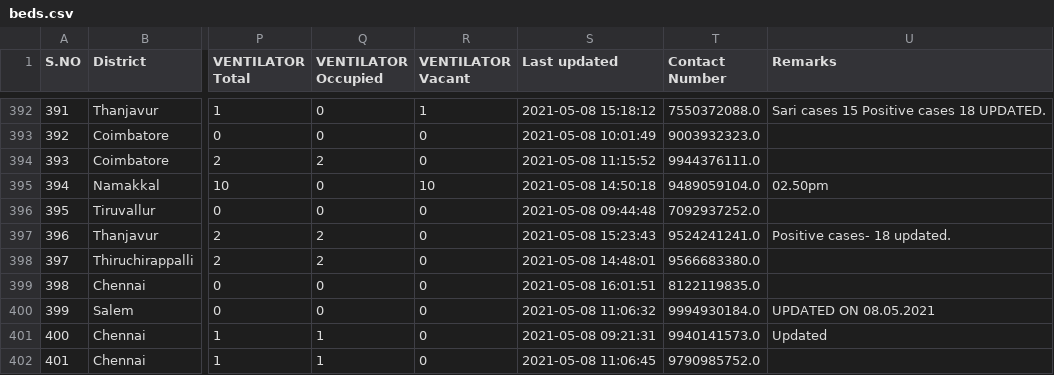
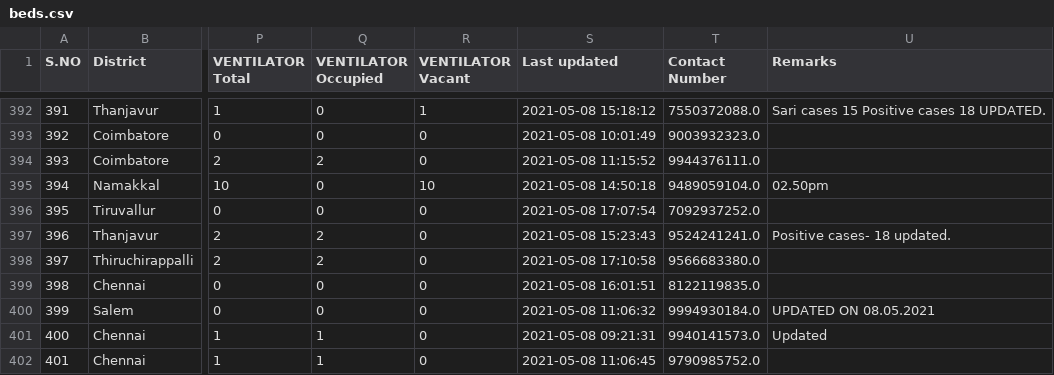
Before and after one commit to stopcoronatn/stopcoronatn.github.io, a CSV file: data/beds.csv, drawn as a sheet; only a part is shown, gaps mark what is left out; the diff covers the shown part only; the diff names each change by its address in the sheet, - before the commit and + after, or states it on an @@ line.

```diff
--- a/data/beds.csv
+++ b/data/beds.csv
-S396 (Last updated): 2021-05-08 09:44:48
+S396 (Last updated): 2021-05-08 17:07:54
-S398 (Last updated): 2021-05-08 14:48:01
+S398 (Last updated): 2021-05-08 17:10:58
```
Also changed, not shown: 143 edited cells elsewhere in this file.
